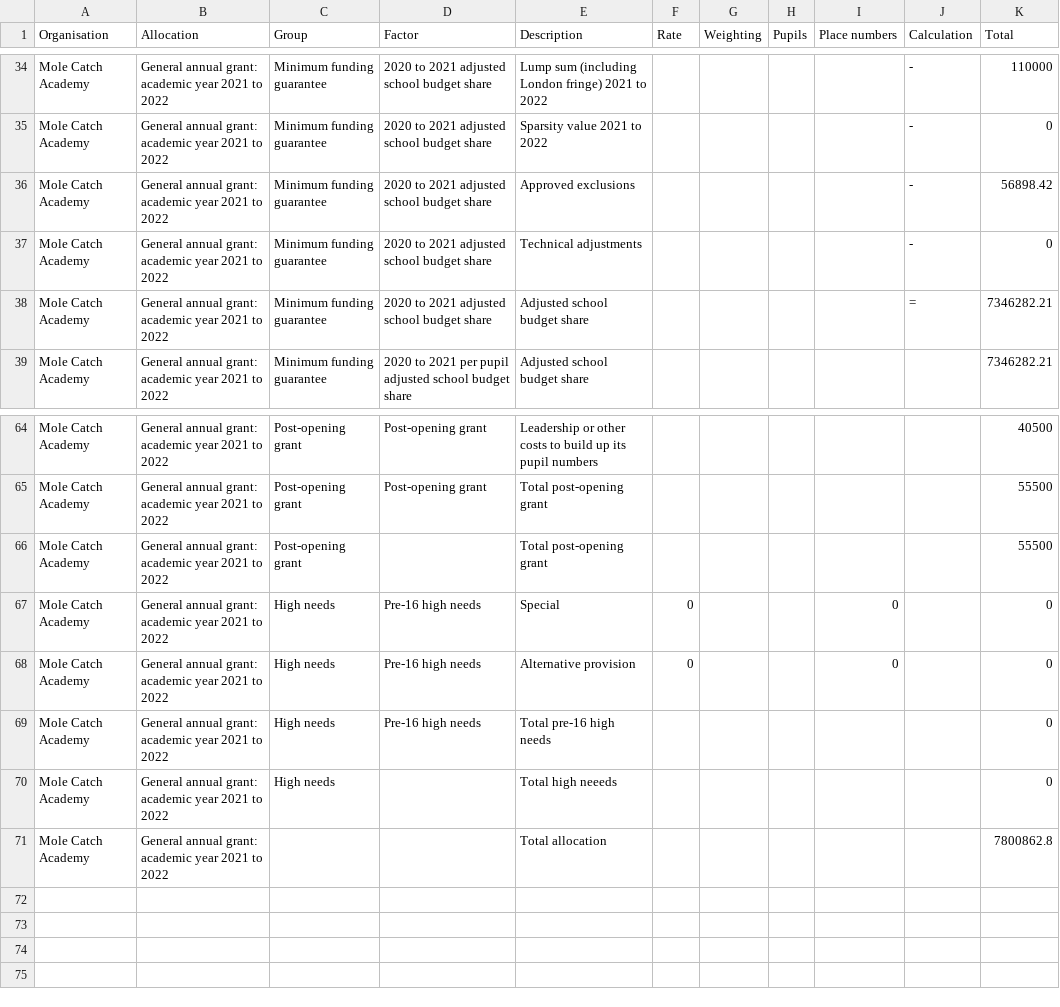
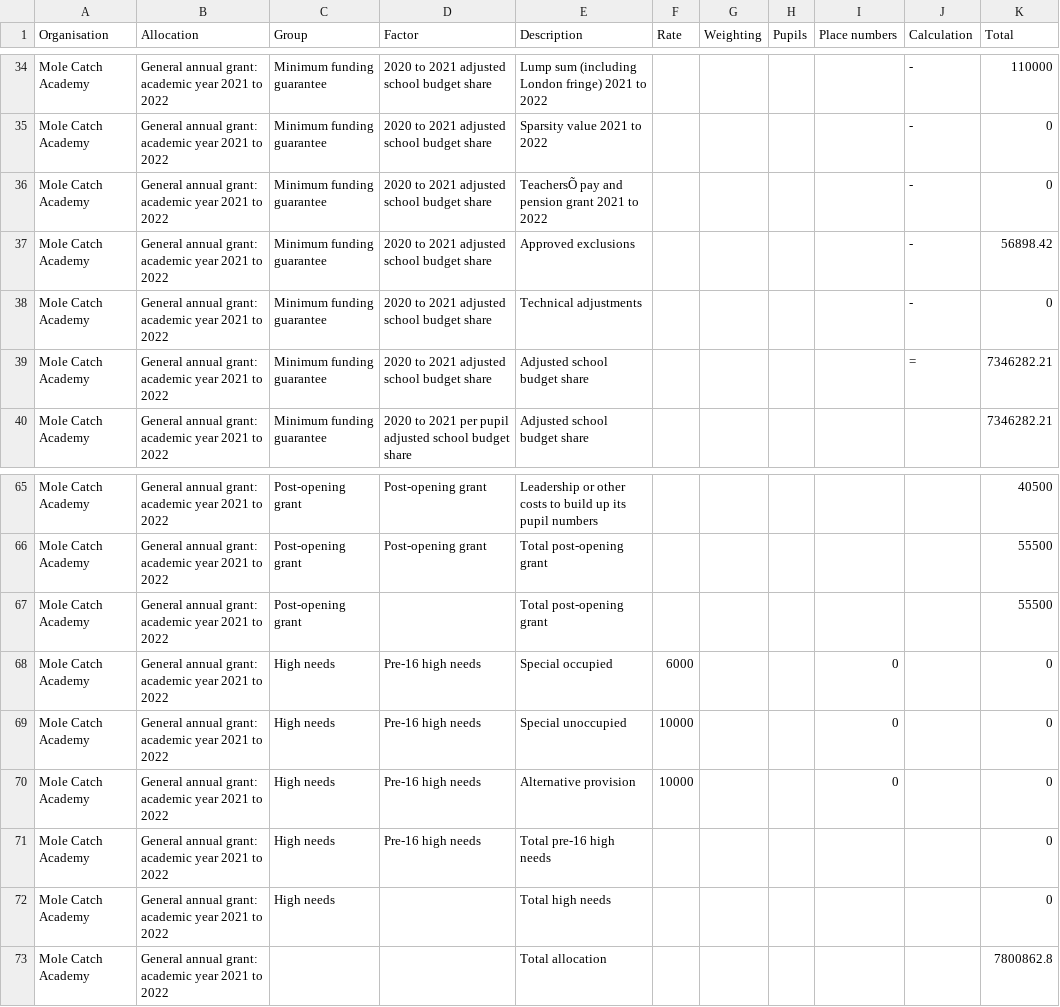
Before and after one commit to SkillsFundingAgency/sfs-sitedesign, a CSV file: app/assets/documents/beta/v112-0-0/signed-in/external/allocation-statements/general-annual-grant/funding-breakdown-7/gag_2021-to-2022_published-12-09-2021_mole-catch-academy.csv, drawn as a sheet; only a part is shown, gaps mark what is left out; addresses are those after the commit; the diff names each change by its address in the sheet, - before the commit and + after, or states it on an @@ line.

Commit message:
Final design changes to the GAG allocation statements (child and parent) user journeys.

```diff
--- a/app/assets/documents/beta/v112-0-0/signed-in/external/allocation-statements/general-annual-grant/funding-breakdown-7/gag_2021-to-2022_published-12-09-2021_mole-catch-academy.csv
+++ b/app/assets/documents/beta/v112-0-0/signed-in/external/allocation-statements/general-annual-grant/funding-breakdown-7/gag_2021-to-2022_published-12-09-2021_mole-catch-academy.csv
+row 36: Mole Catch Academy | General annual grant: academic year 2021 to 2022 | Minimum funding guarantee | 2020 to 2021 adjusted school budget share | TeachersÕ pay and pension grant 2021 to 2022 |  |  |  |  | - | 0
-E68 (Description): Special
+E68 (Description): Special occupied
-F68 (Rate): 0
+F68 (Rate): 6000
+row 69: Mole Catch Academy | General annual grant: academic year 2021 to 2022 | High needs | Pre-16 high needs | Special unoccupied | 10000 |  |  | 0 |  | 0
-F70 (Rate): 0
+F70 (Rate): 10000
-E72 (Description): Total high neeeds
+E72 (Description): Total high needs
```
Also changed, not shown: app/assets/documents/beta/v112-0-0/signed-in/external/allocation-statements/general-annual-grant/funding-breakdown-7/gag_2021-to-2022_published-27-02-2021_mole-catch-academy.csv, 19 other files.
